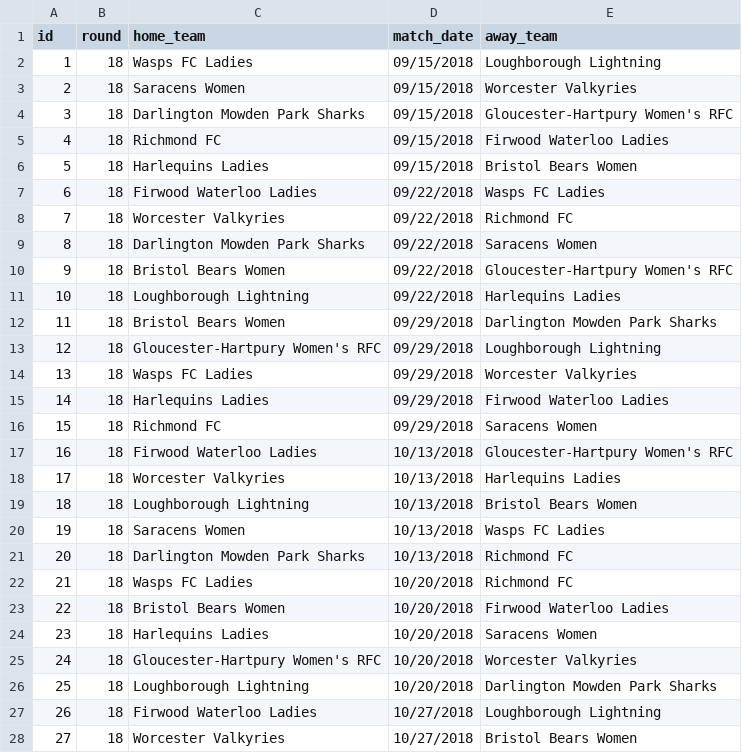
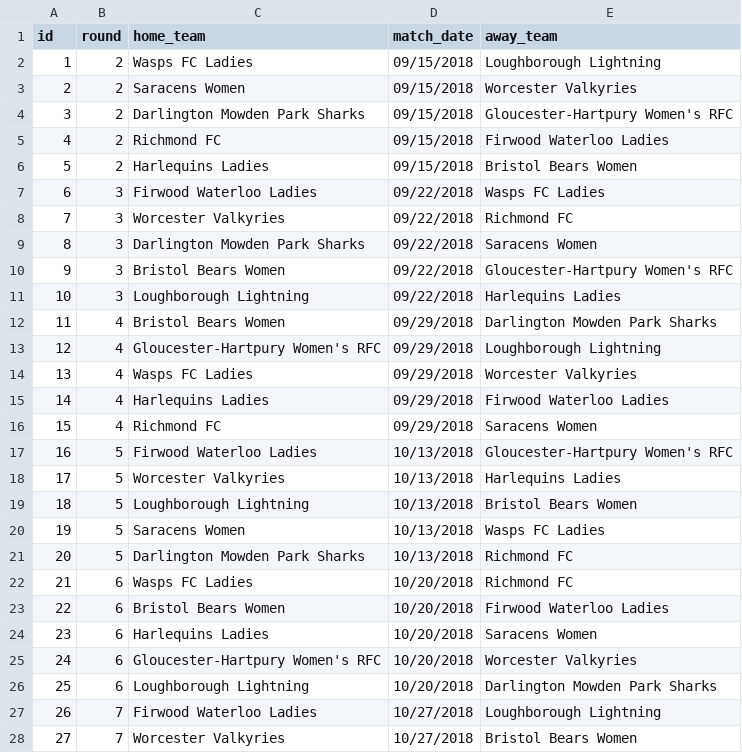
Before and after one commit to JLashmar/FTA-Score-Scraping, a CSV file: FTA Score Scraping/rugby_union/rfu_premier15s/premier15s_fixtures.csv, drawn as a sheet; only a part is shown; the diff covers the shown part only.

```diff
--- a/FTA Score Scraping/rugby_union/rfu_premier15s/premier15s_fixtures.csv
+++ b/FTA Score Scraping/rugby_union/rfu_premier15s/premier15s_fixtures.csv
@@ -1,28 +1,28 @@
 id,round,home_team,match_date,away_team
-1,18,Wasps FC Ladies,09/15/2018,Loughborough Lightning
-2,18,Saracens Women,09/15/2018,Worcester Valkyries
-3,18,Darlington Mowden Park Sharks,09/15/2018,Gloucester-Hartpury Women's RFC
-4,18,Richmond FC,09/15/2018,Firwood Waterloo Ladies
-5,18,Harlequins Ladies,09/15/2018,Bristol Bears Women
-6,18,Firwood Waterloo Ladies,09/22/2018,Wasps FC Ladies
-7,18,Worcester Valkyries,09/22/2018,Richmond FC
-8,18,Darlington Mowden Park Sharks,09/22/2018,Saracens Women
-9,18,Bristol Bears Women,09/22/2018,Gloucester-Hartpury Women's RFC
-10,18,Loughborough Lightning,09/22/2018,Harlequins Ladies
-11,18,Bristol Bears Women,09/29/2018,Darlington Mowden Park Sharks
-12,18,Gloucester-Hartpury Women's RFC,09/29/2018,Loughborough Lightning
-13,18,Wasps FC Ladies,09/29/2018,Worcester Valkyries
-14,18,Harlequins Ladies,09/29/2018,Firwood Waterloo Ladies
-15,18,Richmond FC,09/29/2018,Saracens Women
-16,18,Firwood Waterloo Ladies,10/13/2018,Gloucester-Hartpury Women's RFC
-17,18,Worcester Valkyries,10/13/2018,Harlequins Ladies
-18,18,Loughborough Lightning,10/13/2018,Bristol Bears Women
-19,18,Saracens Women,10/13/2018,Wasps FC Ladies
-20,18,Darlington Mowden Park Sharks,10/13/2018,Richmond FC
-21,18,Wasps FC Ladies,10/20/2018,Richmond FC
-22,18,Bristol Bears Women,10/20/2018,Firwood Waterloo Ladies
-23,18,Harlequins Ladies,10/20/2018,Saracens Women
-24,18,Gloucester-Hartpury Women's RFC,10/20/2018,Worcester Valkyries
-25,18,Loughborough Lightning,10/20/2018,Darlington Mowden Park Sharks
-26,18,Firwood Waterloo Ladies,10/27/2018,Loughborough Lightning
-27,18,Worcester Valkyries,10/27/2018,Bristol Bears Women
+1,2,Wasps FC Ladies,09/15/2018,Loughborough Lightning
+2,2,Saracens Women,09/15/2018,Worcester Valkyries
+3,2,Darlington Mowden Park Sharks,09/15/2018,Gloucester-Hartpury Women's RFC
+4,2,Richmond FC,09/15/2018,Firwood Waterloo Ladies
+5,2,Harlequins Ladies,09/15/2018,Bristol Bears Women
+6,3,Firwood Waterloo Ladies,09/22/2018,Wasps FC Ladies
+7,3,Worcester Valkyries,09/22/2018,Richmond FC
+8,3,Darlington Mowden Park Sharks,09/22/2018,Saracens Women
+9,3,Bristol Bears Women,09/22/2018,Gloucester-Hartpury Women's RFC
+10,3,Loughborough Lightning,09/22/2018,Harlequins Ladies
+11,4,Bristol Bears Women,09/29/2018,Darlington Mowden Park Sharks
+12,4,Gloucester-Hartpury Women's RFC,09/29/2018,Loughborough Lightning
+13,4,Wasps FC Ladies,09/29/2018,Worcester Valkyries
+14,4,Harlequins Ladies,09/29/2018,Firwood Waterloo Ladies
+15,4,Richmond FC,09/29/2018,Saracens Women
+16,5,Firwood Waterloo Ladies,10/13/2018,Gloucester-Hartpury Women's RFC
+17,5,Worcester Valkyries,10/13/2018,Harlequins Ladies
+18,5,Loughborough Lightning,10/13/2018,Bristol Bears Women
+19,5,Saracens Women,10/13/2018,Wasps FC Ladies
+20,5,Darlington Mowden Park Sharks,10/13/2018,Richmond FC
+21,6,Wasps FC Ladies,10/20/2018,Richmond FC
+22,6,Bristol Bears Women,10/20/2018,Firwood Waterloo Ladies
+23,6,Harlequins Ladies,10/20/2018,Saracens Women
+24,6,Gloucester-Hartpury Women's RFC,10/20/2018,Worcester Valkyries
+25,6,Loughborough Lightning,10/20/2018,Darlington Mowden Park Sharks
+26,7,Firwood Waterloo Ladies,10/27/2018,Loughborough Lightning
+27,7,Worcester Valkyries,10/27/2018,Bristol Bears Women
```
Also changed, not shown: 53 edited cells elsewhere in this file, 23 other files.
